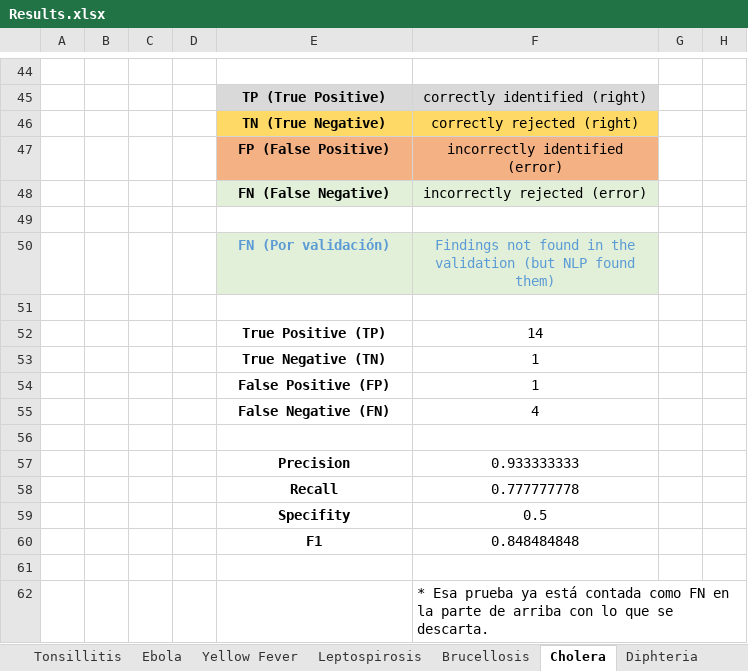
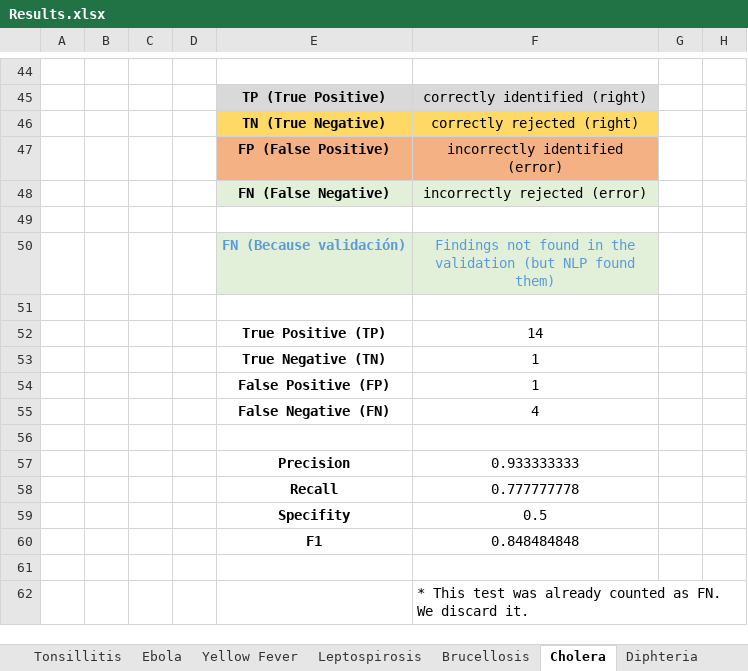
Before and after one commit to alejandrorg/medlineplus2ddx, an Excel workbook: Results.xlsx, sheet Cholera, drawn as a sheet; only a part is shown, gaps mark what is left out; values as stored, in another font and other column widths than the file's, no borders; the diff names each change by its address in the sheet, - before the commit and + after, or states it on an @@ line.

```diff
--- a/Results.xlsx (sheet Cholera)
+++ b/Results.xlsx (sheet Cholera)
-E50: FN (Por validación)
+E50: FN (Because validación)
-F62: * Esa prueba ya está contada como FN en la parte de arriba con lo que se descarta.
+F62: * This test was already counted as FN. We discard it.
```
Also changed, not shown: sheet Summary, sheet Q Fever, sheet Diphteria, sheet Tonsillitis, sheet Impetigo, sheet Roseola, 24 more sheets, charts or pictures.
